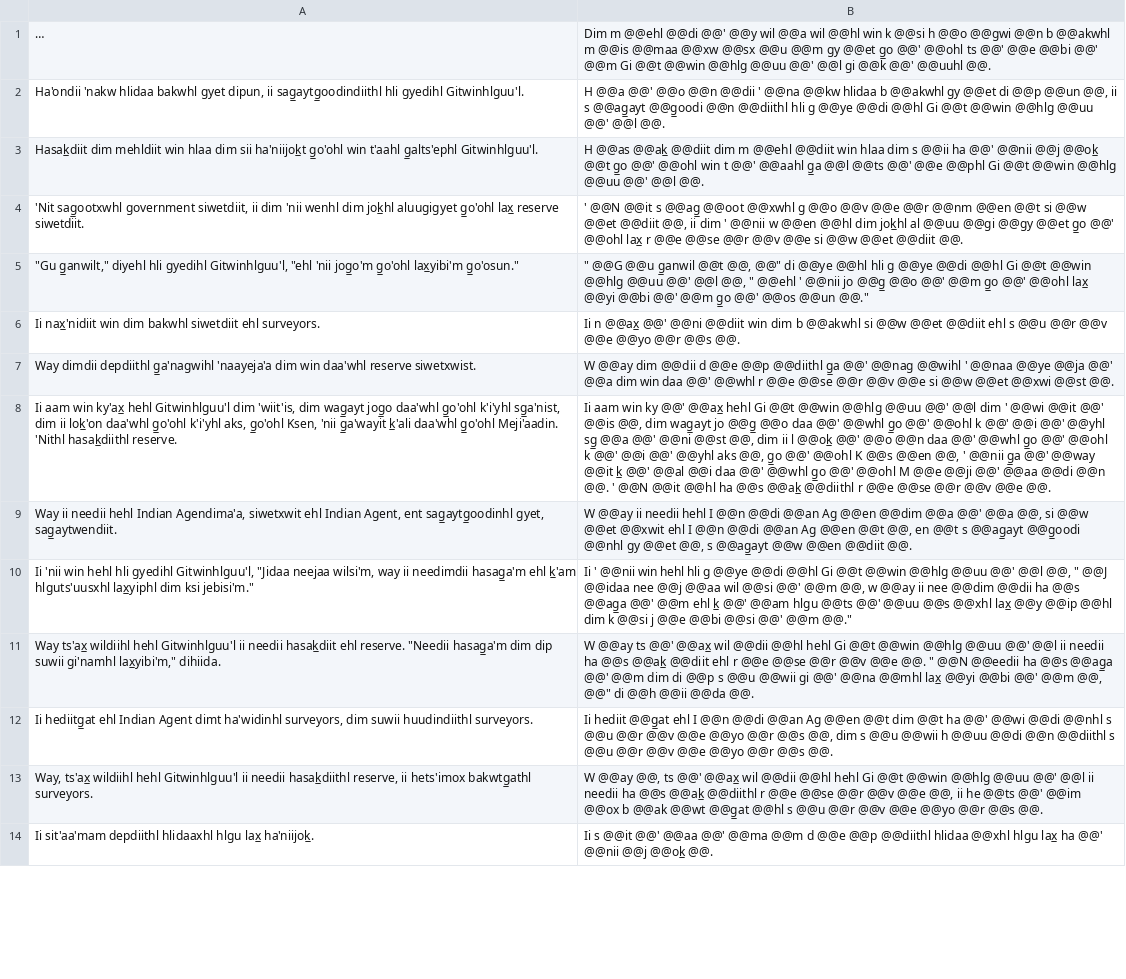
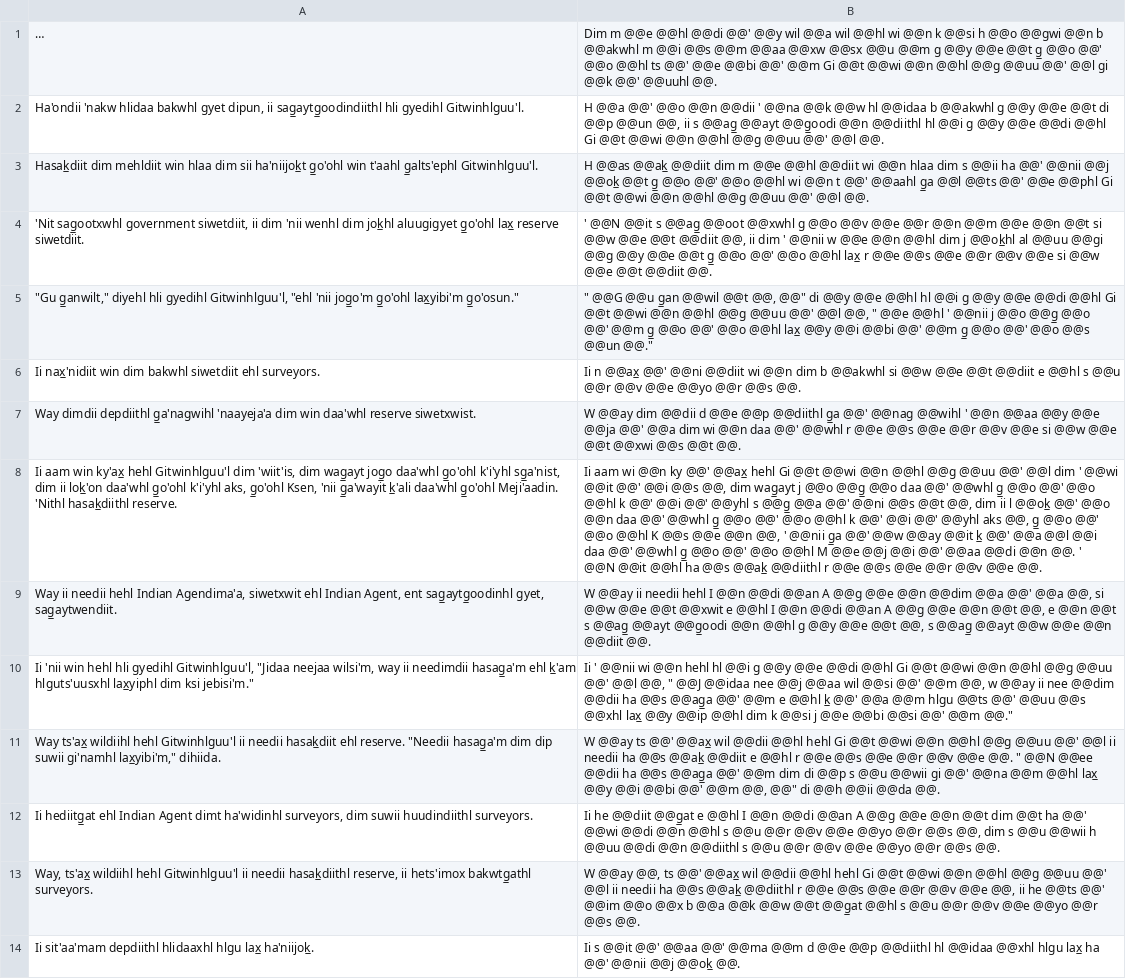
Before and after one commit to tanmaydeshp/NLP-Praktikum, a TSV file: segmentation_techniques/outputs/git.sentence.test.bpe_guess.tsv, drawn as a sheet; only a part is shown; long unchanged cells end in …; the diff covers the shown part only; the diff names each change by its address in the sheet, - before the commit and + after, or states it on an @@ line.

```diff
--- a/segmentation_techniques/outputs/git.sentence.test.bpe_guess.tsv
+++ b/segmentation_techniques/outputs/git.sentence.test.bpe_guess.tsv
-B1: Dim m @@ehl @@di @@' @@y wil @@a wil @@hl win k @@si h @@o @@gwi @@n b @@akwhl m @@is @@maa @@xw @@sx @@u @@m gy @@et g̲o @@' @@ohl ts @@' @@e @@bi @@' @@m Gi @@t @@win @@hlg @@uu @@'…
+B1: Dim m @@e @@hl @@di @@' @@y wil @@a wil @@hl wi @@n k @@si h @@o @@gwi @@n b @@akwhl m @@i @@s @@m @@aa @@xw @@sx @@u @@m g @@y @@e @@t g̲ @@o @@' @@o @@hl ts @@' @@e @@bi @@' @@m Gi @@t @@wi @@n @@hl @@g @@uu @@'…
-B2: …' @@na @@kw hlidaa b @@akwhl gy @@et di @@p @@un @@, ii s @@ag̲ayt @@g̲oodi @@n @@diithl hli g @@ye @@di @@hl Gi @@t @@win @@hlg @@uu @@'…
+B2: …' @@na @@k @@w hl @@idaa b @@akwhl g @@y @@e @@t di @@p @@un @@, ii s @@ag̲ @@ayt @@g̲oodi @@n @@diithl hl @@i g @@y @@e @@di @@hl Gi @@t @@wi @@n @@hl @@g @@uu @@'…
-B3: …dim m @@ehl @@diit win hlaa dim s @@ii ha @@' @@nii @@j @@ok̲ @@t g̲o @@' @@ohl win t @@' @@aahl g̲a @@l @@ts @@' @@e @@phl Gi @@t @@win @@hlg @@uu @@'…
+B3: …dim m @@e @@hl @@diit wi @@n hlaa dim s @@ii ha @@' @@nii @@j @@ok̲ @@t g̲ @@o @@' @@o @@hl wi @@n t @@' @@aahl g̲a @@l @@ts @@' @@e @@phl Gi @@t @@wi @@n @@hl @@g @@uu @@'…
-B4: …@@e @@r @@nm @@en @@t si @@w @@et @@diit @@, ii dim ' @@nii w @@en @@hl dim jok̲hl al @@uu @@gi @@gy @@et g̲o @@' @@ohl lax̲ r @@e @@se @@r @@v @@e si @@w @@et @@diit @@.
+B4: …@@e @@r @@n @@m @@e @@n @@t si @@w @@e @@t @@diit @@, ii dim ' @@nii w @@e @@n @@hl dim j @@ok̲hl al @@uu @@gi @@g @@y @@e @@t g̲ @@o @@' @@o @@hl lax̲ r @@e @@s @@e @@r @@v @@e si @@w @@e @@t @@diit @@.
-B5: …@@G @@u g̲anwil @@t @@, @@" di @@ye @@hl hli g @@ye @@di @@hl Gi @@t @@win @@hlg @@uu @@' @@l @@, " @@ehl ' @@nii jo @@g̲ @@o @@' @@m g̲o @@' @@ohl lax̲ @@yi @@bi @@' @@m g̲o @@' @@os @@un @@."
+B5: …@@G @@u g̲an @@wil @@t @@, @@" di @@y @@e @@hl hl @@i g @@y @@e @@di @@hl Gi @@t @@wi @@n @@hl @@g @@uu @@' @@l @@, " @@e @@hl ' @@nii j @@o @@g̲ @@o @@' @@m g̲ @@o @@' @@o @@hl lax̲ @@y @@i @@bi @@' @@m g̲ @@o @@' @@o @@s @@un @@."
-B6: …@@ni @@diit win dim b @@akwhl si @@w @@et @@diit ehl s @@u…
+B6: …@@ni @@diit wi @@n dim b @@akwhl si @@w @@e @@t @@diit e @@hl s @@u…
-B7: …@@wihl ' @@naa @@ye @@ja @@' @@a dim win daa @@' @@whl r @@e @@se @@r @@v @@e si @@w @@et @@xwi @@st @@.
+B7: …@@wihl ' @@n @@aa @@y @@e @@ja @@' @@a dim wi @@n daa @@' @@whl r @@e @@s @@e @@r @@v @@e si @@w @@e @@t @@xwi @@s @@t @@.
-B8: Ii aam win ky @@' @@ax̲ hehl Gi @@t @@win @@hlg @@uu @@' @@l dim ' @@wi @@it @@' @@is @@, dim wag̲ayt jo @@g̲ @@o daa @@' @@whl g̲o @@' @@ohl k @@' @@i @@' @@yhl sg̲ @@a @@' @@ni @@st @@, dim ii l @@ok̲ @@' @@o @@n daa @@' @@whl g̲o @@' @@ohl k @@' @@i @@' @@yhl aks @@, g̲o @@' @@ohl K @@s @@en @@, ' @@nii g̲a @@' @@way @@it k̲ @@' @@al @@i daa @@' @@whl g̲o @@' @@ohl M @@e @@ji @@' @@aa @@di @@n @@. ' @@N @@it @@hl ha @@s @@ak̲ @@diithl r @@e @@se @@r @@v…
+B8: Ii aam wi @@n ky @@' @@ax̲ hehl Gi @@t @@wi @@n @@hl @@g @@uu @@' @@l dim ' @@wi @@it @@' @@i @@s @@, dim wag̲ayt j @@o @@g̲ @@o daa @@' @@whl g̲ @@o @@' @@o @@hl k @@' @@i @@' @@yhl s @@g̲ @@a @@' @@ni @@s @@t @@, dim ii l @@ok̲ @@' @@o @@n daa @@' @@whl g̲ @@o @@' @@o @@hl k @@' @@i @@' @@yhl aks @@, g̲ @@o @@' @@o @@hl K @@s @@e @@n @@, ' @@nii g̲a @@' @@w @@ay @@it k̲ @@' @@a @@l @@i daa @@' @@whl g̲ @@o @@' @@o @@hl M @@e @@j @@i @@' @@aa @@di @@n @@. ' @@N @@it @@hl ha @@s @@ak̲ @@diithl r @@e @@s @@e @@r @@v…
-B9: …@@di @@an Ag @@en @@dim @@a @@' @@a @@, si @@w @@et @@xwit ehl I @@n @@di @@an Ag @@en @@t @@, en @@t s @@ag̲ayt @@g̲oodi @@nhl gy @@et @@, s @@ag̲ayt @@w @@en @@diit @@.
+B9: …@@di @@an A @@g @@e @@n @@dim @@a @@' @@a @@, si @@w @@e @@t @@xwit e @@hl I @@n @@di @@an A @@g @@e @@n @@t @@, e @@n @@t s @@ag̲ @@ayt @@g̲oodi @@n @@hl g @@y @@e @@t @@, s @@ag̲ @@ayt @@w @@e @@n @@diit @@.
-B10: …' @@nii win hehl hli g @@ye @@di @@hl Gi @@t @@win @@hlg @@uu @@' @@l @@, " @@J @@idaa nee @@j @@aa wil @@si @@' @@m @@, w @@ay ii nee @@dim @@dii ha @@s @@ag̲a @@' @@m ehl k̲ @@' @@am hlgu @@ts…
+B10: …' @@nii wi @@n hehl hl @@i g @@y @@e @@di @@hl Gi @@t @@wi @@n @@hl @@g @@uu @@' @@l @@, " @@J @@idaa nee @@j @@aa wil @@si @@' @@m @@, w @@ay ii nee @@dim @@dii ha @@s @@ag̲a @@' @@m e @@hl k̲ @@' @@a @@m hlgu @@ts…
-B11: …Gi @@t @@win @@hlg @@uu @@' @@l ii needii ha @@s @@ak̲ @@diit ehl r @@e @@se @@r @@v @@e @@. " @@N @@eedii ha @@s @@ag̲a @@' @@m dim di @@p s @@u @@wii gi @@' @@na @@mhl lax̲ @@yi @@bi @@'…
+B11: …Gi @@t @@wi @@n @@hl @@g @@uu @@' @@l ii needii ha @@s @@ak̲ @@diit e @@hl r @@e @@s @@e @@r @@v @@e @@. " @@N @@ee @@dii ha @@s @@ag̲a @@' @@m dim di @@p s @@u @@wii gi @@' @@na @@m @@hl lax̲ @@y @@i @@bi @@'…
-B12: Ii hediit @@g̲at ehl I @@n @@di @@an Ag @@en @@t dim @@t ha @@' @@wi @@di @@nhl s @@u…
+B12: Ii he @@diit @@g̲at e @@hl I @@n @@di @@an A @@g @@e @@n @@t dim @@t ha @@' @@wi @@di @@n @@hl s @@u…
-B13: …Gi @@t @@win @@hlg @@uu @@' @@l ii needii ha @@s @@ak̲ @@diithl r @@e @@se @@r @@v @@e @@, ii he @@ts @@' @@im @@ox b @@ak @@wt @@g̲at @@hl…
+B13: …Gi @@t @@wi @@n @@hl @@g @@uu @@' @@l ii needii ha @@s @@ak̲ @@diithl r @@e @@s @@e @@r @@v @@e @@, ii he @@ts @@' @@im @@o @@x b @@a @@k @@w @@t @@g̲at @@hl…
-B14: …@@p @@diithl hlidaa @@xhl hlgu…
+B14: …@@p @@diithl hl @@idaa @@xhl hlgu…
```
Also changed, not shown: 20 edited cells elsewhere in this file, 3 other files.
